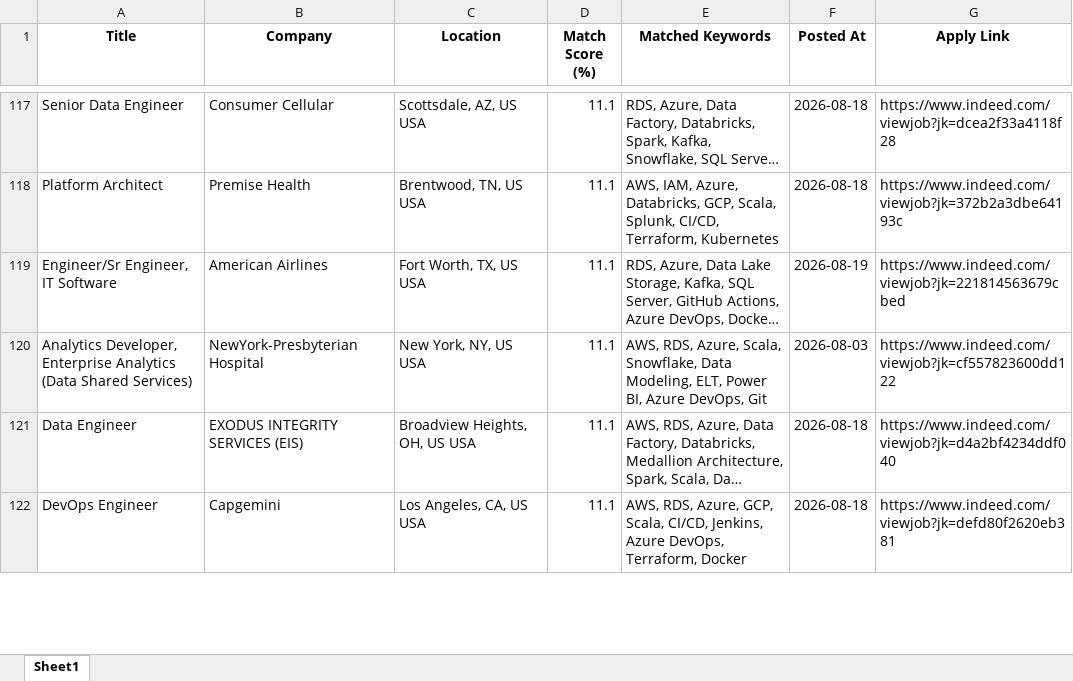
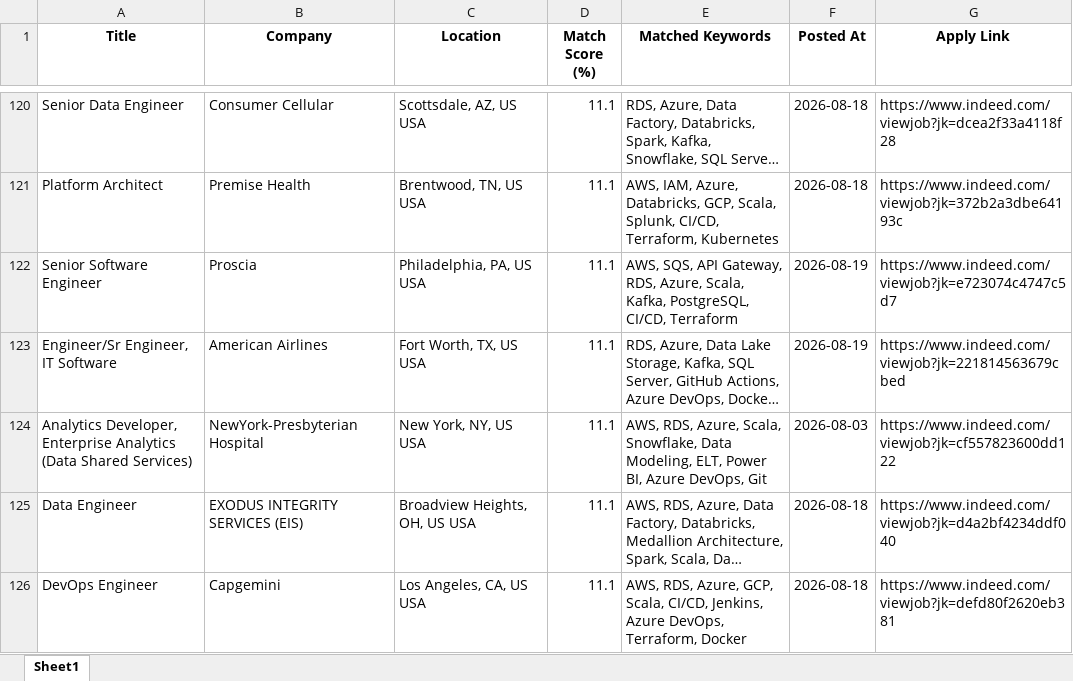
Before and after one commit to ssriramteja/Indeed_job_scrapper_DE, an Excel workbook: results/job_matches_2026-08-19.xlsx, sheet Sheet1, drawn as a sheet; only a part is shown, gaps mark what is left out; long unchanged cells end in …; values as stored, in another font and other column widths than the file's, no borders; the diff covers the shown part only; the diff names each change by its address in the sheet, - before the commit and + after, or states it on an @@ line.

```diff
--- a/results/job_matches_2026-08-19.xlsx (sheet Sheet1)
+++ b/results/job_matches_2026-08-19.xlsx (sheet Sheet1)
+row 122: Senior Software Engineer | Proscia | Philadelphia, PA, US USA | 11.1 | AWS, SQS, API Gateway, RDS, Azure, Scala, Kafka, PostgreSQL, CI/CD, Terraform | 2026-08-19 | https://www.indeed.com/viewjob?jk=e723074c4747c5d7
```
Also changed, not shown: 7 added rows, 5 removed rows and 1 moved row elsewhere in this sheet, 2 other files.
